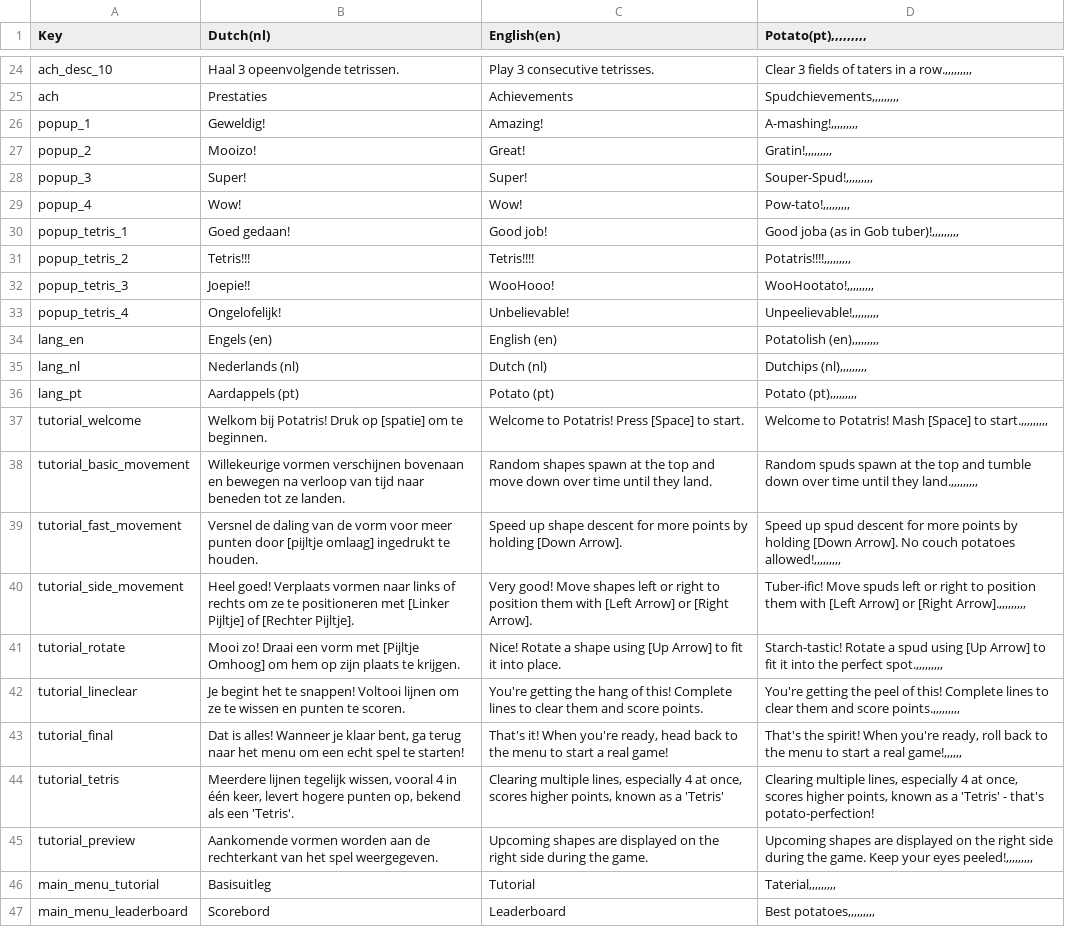
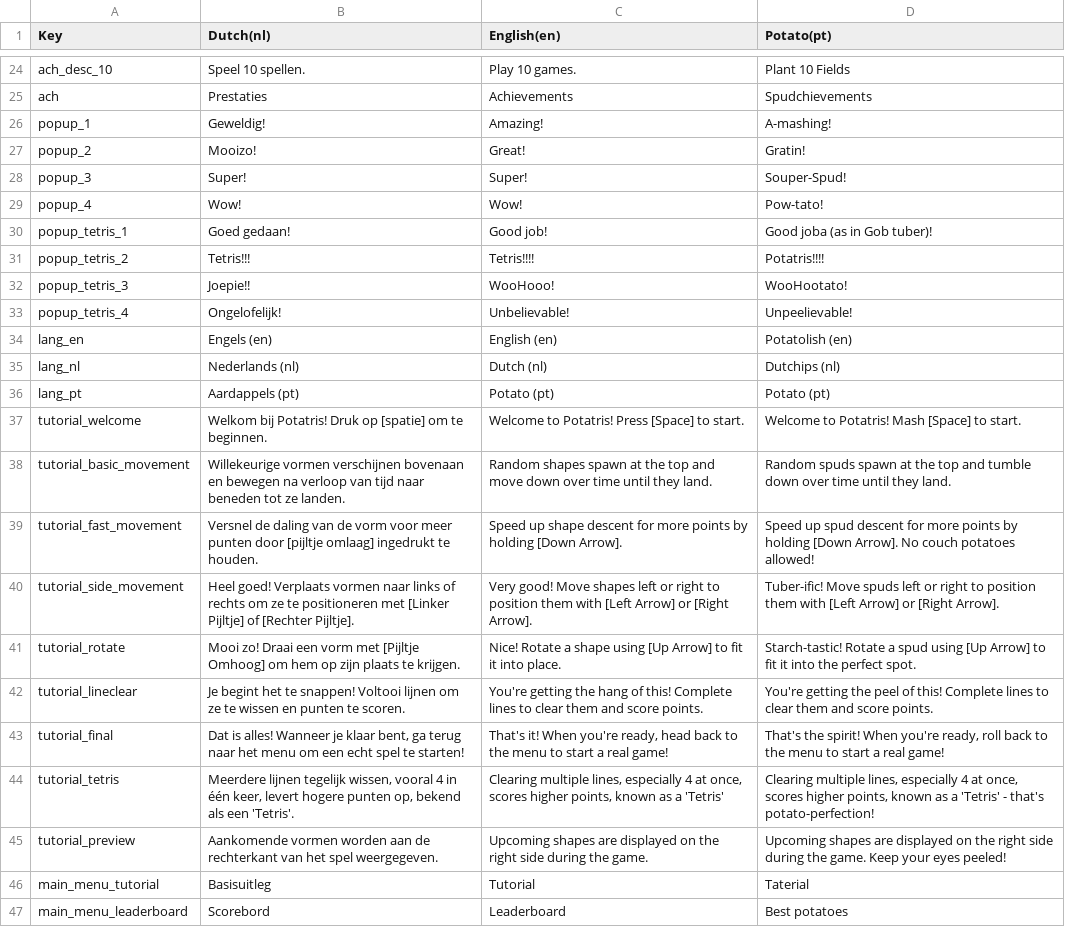
Before and after one commit to RubySteegmansPXL/Potatris, a CSV file: Assets/Localization/translations.csv, drawn as a sheet; only a part is shown, gaps mark what is left out; the diff covers the shown part only; the diff names each change by its address in the sheet, - before the commit and + after, or states it on an @@ line.

```diff
--- a/Assets/Localization/translations.csv
+++ b/Assets/Localization/translations.csv
-D1: Potato(pt),,,,,,,,,
+D1: Potato(pt)
-B24 (Dutch(nl)): Haal 3 opeenvolgende tetrissen.
+B24 (Dutch(nl)): Speel 10 spellen.
-C24 (English(en)): Play 3 consecutive tetrisses.
+C24 (English(en)): Play 10 games.
-D24 (Potato(pt)): Clear 3 fields of taters in a row.,,,,,,,,,
+D24 (Potato(pt)): Plant 10 Fields
-D25 (Potato(pt)): Spudchievements,,,,,,,,,
+D25 (Potato(pt)): Spudchievements
-D26 (Potato(pt)): A-mashing!,,,,,,,,,
+D26 (Potato(pt)): A-mashing!
-D27 (Potato(pt)): Gratin!,,,,,,,,,
+D27 (Potato(pt)): Gratin!
-D28 (Potato(pt)): Souper-Spud!,,,,,,,,,
+D28 (Potato(pt)): Souper-Spud!
-D29 (Potato(pt)): Pow-tato!,,,,,,,,,
+D29 (Potato(pt)): Pow-tato!
-D30 (Potato(pt)): Good joba (as in Gob tuber)!,,,,,,,,,
+D30 (Potato(pt)): Good joba (as in Gob tuber)!
-D31 (Potato(pt)): Potatris!!!!,,,,,,,,,
+D31 (Potato(pt)): Potatris!!!!
-D32 (Potato(pt)): WooHootato!,,,,,,,,,
+D32 (Potato(pt)): WooHootato!
-D33 (Potato(pt)): Unpeelievable!,,,,,,,,,
+D33 (Potato(pt)): Unpeelievable!
-D34 (Potato(pt)): Potatolish (en),,,,,,,,,
+D34 (Potato(pt)): Potatolish (en)
-D35 (Potato(pt)): Dutchips (nl),,,,,,,,,
+D35 (Potato(pt)): Dutchips (nl)
-D36 (Potato(pt)): Potato (pt),,,,,,,,,
+D36 (Potato(pt)): Potato (pt)
-D37 (Potato(pt)): …[Space] to start.,,,,,,,,,
+D37 (Potato(pt)): …[Space] to start.
-D38 (Potato(pt)): …until they land.,,,,,,,,,
+D38 (Potato(pt)): …until they land.
-D39 (Potato(pt)): …couch potatoes allowed!,,,,,,,,,
+D39 (Potato(pt)): …couch potatoes allowed!
-D40 (Potato(pt)): …or [Right Arrow].,,,,,,,,,
+D40 (Potato(pt)): …or [Right Arrow].
-D41 (Potato(pt)): …the perfect spot.,,,,,,,,,
+D41 (Potato(pt)): …the perfect spot.
-D42 (Potato(pt)): …and score points.,,,,,,,,,
+D42 (Potato(pt)): …and score points.
-D43 (Potato(pt)): …a real game!,,,,,,
+D43 (Potato(pt)): …a real game!
-D45 (Potato(pt)): …your eyes peeled!,,,,,,,,,
+D45 (Potato(pt)): …your eyes peeled!
-D46 (Potato(pt)): Taterial,,,,,,,,,
+D46 (Potato(pt)): Taterial
-D47 (Potato(pt)): Best potatoes,,,,,,,,,
+D47 (Potato(pt)): Best potatoes
```
Also changed, not shown: 32 edited cells elsewhere in this file, 14 other files.
